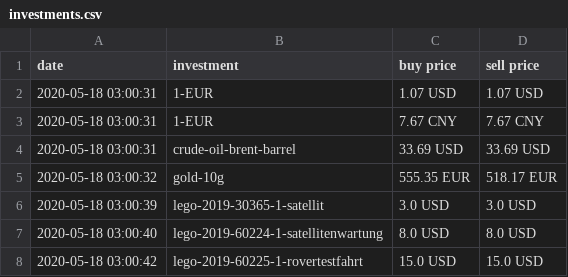
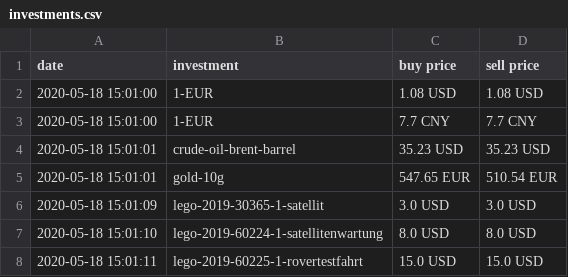
Before and after one commit to ooz/zeitgeist, a CSV file: investments.csv, drawn as a sheet.

```diff
--- a/investments.csv
+++ b/investments.csv
@@ -1,8 +1,8 @@
 date, investment, buy price, sell price
-2020-05-18 03:00:31, 1-EUR, 1.07 USD, 1.07 USD
-2020-05-18 03:00:31, 1-EUR, 7.67 CNY, 7.67 CNY
-2020-05-18 03:00:31, crude-oil-brent-barrel, 33.69 USD, 33.69 USD
-2020-05-18 03:00:32, gold-10g, 555.35 EUR, 518.17 EUR
-2020-05-18 03:00:39, lego-2019-30365-1-satellit, 3.0 USD, 3.0 USD
-2020-05-18 03:00:40, lego-2019-60224-1-satellitenwartung, 8.0 USD, 8.0 USD
-2020-05-18 03:00:42, lego-2019-60225-1-rovertestfahrt, 15.0 USD, 15.0 USD
+2020-05-18 15:01:00, 1-EUR, 1.08 USD, 1.08 USD
+2020-05-18 15:01:00, 1-EUR, 7.7 CNY, 7.7 CNY
+2020-05-18 15:01:01, crude-oil-brent-barrel, 35.23 USD, 35.23 USD
+2020-05-18 15:01:01, gold-10g, 547.65 EUR, 510.54 EUR
+2020-05-18 15:01:09, lego-2019-30365-1-satellit, 3.0 USD, 3.0 USD
+2020-05-18 15:01:10, lego-2019-60224-1-satellitenwartung, 8.0 USD, 8.0 USD
+2020-05-18 15:01:11, lego-2019-60225-1-rovertestfahrt, 15.0 USD, 15.0 USD
```
Also changed, not shown: 1 other file.
